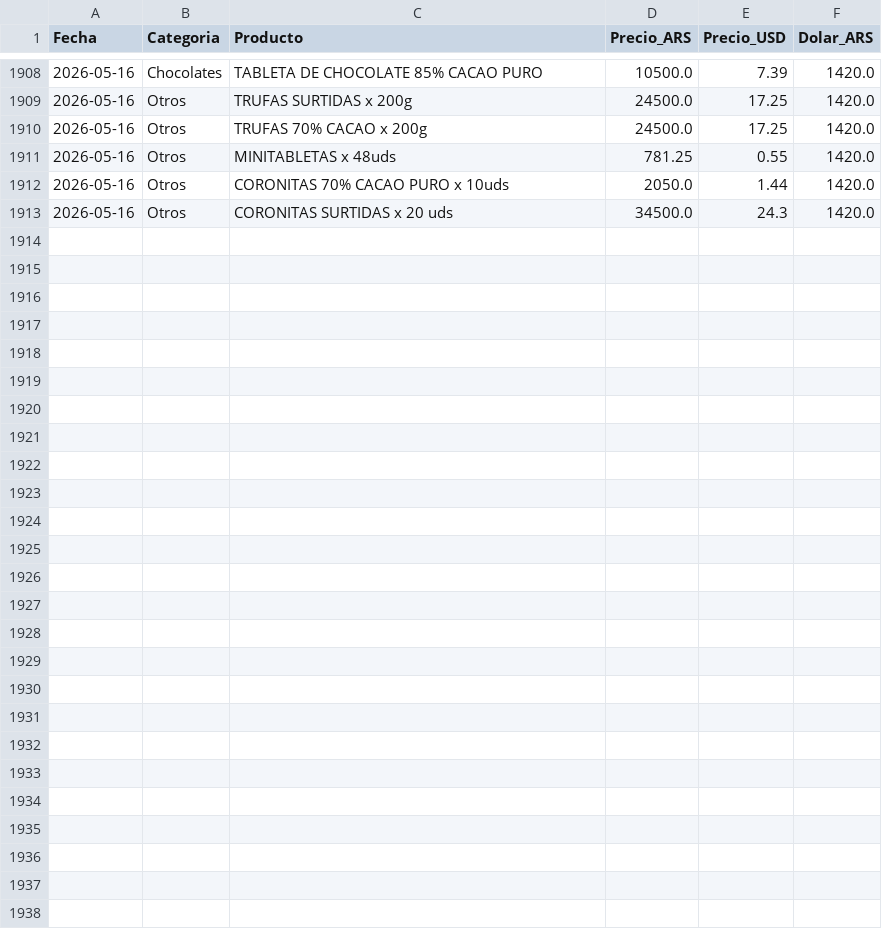
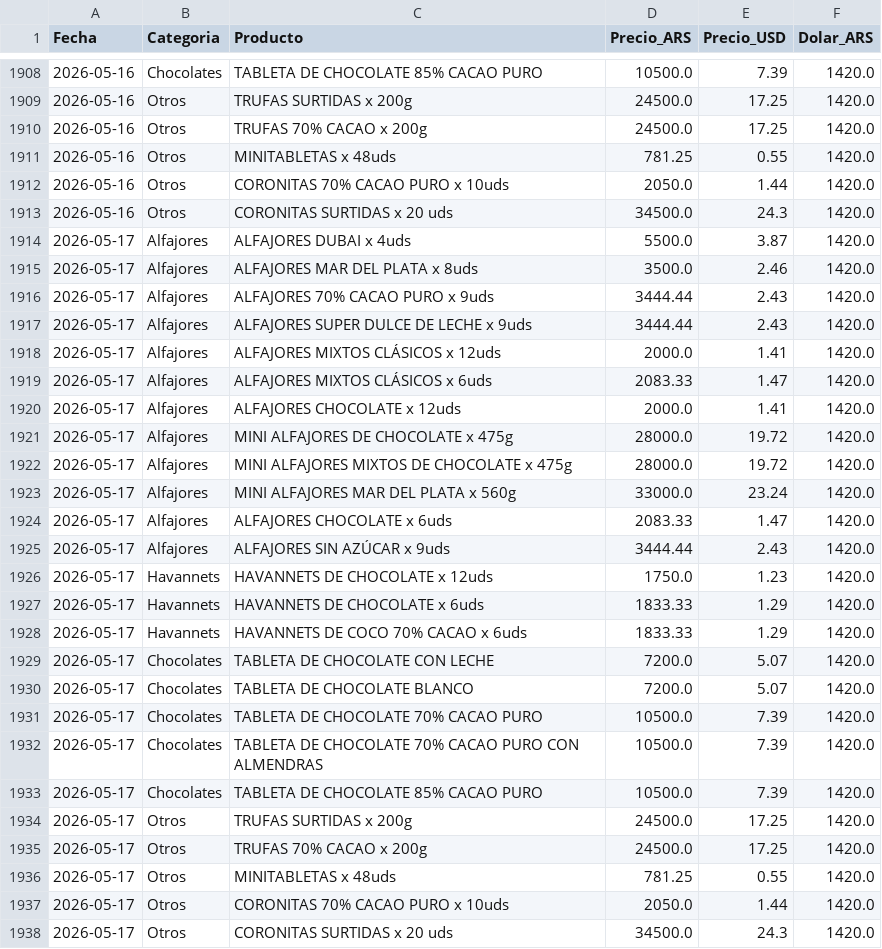
Before and after one commit to arqderman-tech/HAVABOT, a CSV file: havanna_precios.csv, drawn as a sheet; only a part is shown, gaps mark what is left out; the diff names each change by its address in the sheet, - before the commit and + after, or states it on an @@ line.

```diff
--- a/havanna_precios.csv
+++ b/havanna_precios.csv
+row 1914: 2026-05-17 | Alfajores | ALFAJORES DUBAI x 4uds | 5500.0 | 3.87 | 1420.0
+row 1915: 2026-05-17 | Alfajores | ALFAJORES MAR DEL PLATA x 8uds | 3500.0 | 2.46 | 1420.0
+row 1916: 2026-05-17 | Alfajores | ALFAJORES 70% CACAO PURO x 9uds | 3444.44 | 2.43 | 1420.0
+row 1917: 2026-05-17 | Alfajores | ALFAJORES SUPER DULCE DE LECHE x 9uds | 3444.44 | 2.43 | 1420.0
+row 1918: 2026-05-17 | Alfajores | ALFAJORES MIXTOS CLÁSICOS x 12uds | 2000.0 | 1.41 | 1420.0
+row 1919: 2026-05-17 | Alfajores | ALFAJORES MIXTOS CLÁSICOS x 6uds | 2083.33 | 1.47 | 1420.0
+row 1920: 2026-05-17 | Alfajores | ALFAJORES CHOCOLATE x 12uds | 2000.0 | 1.41 | 1420.0
+row 1921: 2026-05-17 | Alfajores | MINI ALFAJORES DE CHOCOLATE x 475g | 28000.0 | 19.72 | 1420.0
+row 1922: 2026-05-17 | Alfajores | MINI ALFAJORES MIXTOS DE CHOCOLATE x 475g | 28000.0 | 19.72 | 1420.0
+row 1923: 2026-05-17 | Alfajores | MINI ALFAJORES MAR DEL PLATA x 560g | 33000.0 | 23.24 | 1420.0
+row 1924: 2026-05-17 | Alfajores | ALFAJORES CHOCOLATE x 6uds | 2083.33 | 1.47 | 1420.0
+row 1925: 2026-05-17 | Alfajores | ALFAJORES SIN AZÚCAR x 9uds | 3444.44 | 2.43 | 1420.0
+row 1926: 2026-05-17 | Havannets | HAVANNETS DE CHOCOLATE x 12uds | 1750.0 | 1.23 | 1420.0
+row 1927: 2026-05-17 | Havannets | HAVANNETS DE CHOCOLATE x 6uds | 1833.33 | 1.29 | 1420.0
+row 1928: 2026-05-17 | Havannets | HAVANNETS DE COCO 70% CACAO x 6uds | 1833.33 | 1.29 | 1420.0
+row 1929: 2026-05-17 | Chocolates | TABLETA DE CHOCOLATE CON LECHE | 7200.0 | 5.07 | 1420.0
+row 1930: 2026-05-17 | Chocolates | TABLETA DE CHOCOLATE BLANCO | 7200.0 | 5.07 | 1420.0
+row 1931: 2026-05-17 | Chocolates | TABLETA DE CHOCOLATE 70% CACAO PURO | 10500.0 | 7.39 | 1420.0
+row 1932: 2026-05-17 | Chocolates | TABLETA DE CHOCOLATE 70% CACAO PURO CON ALMENDRAS | 10500.0 | 7.39 | 1420.0
+row 1933: 2026-05-17 | Chocolates | TABLETA DE CHOCOLATE 85% CACAO PURO | 10500.0 | 7.39 | 1420.0
+row 1934: 2026-05-17 | Otros | TRUFAS SURTIDAS x 200g | 24500.0 | 17.25 | 1420.0
+row 1935: 2026-05-17 | Otros | TRUFAS 70% CACAO x 200g | 24500.0 | 17.25 | 1420.0
+row 1936: 2026-05-17 | Otros | MINITABLETAS x 48uds | 781.25 | 0.55 | 1420.0
+row 1937: 2026-05-17 | Otros | CORONITAS 70% CACAO PURO x 10uds | 2050.0 | 1.44 | 1420.0
+row 1938: 2026-05-17 | Otros | CORONITAS SURTIDAS x 20 uds | 34500.0 | 24.3 | 1420.0
```
Also changed, not shown: 3 other files.
